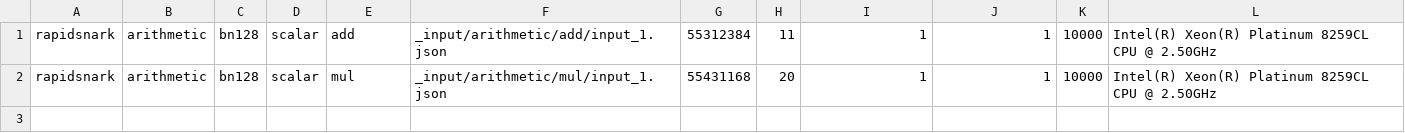
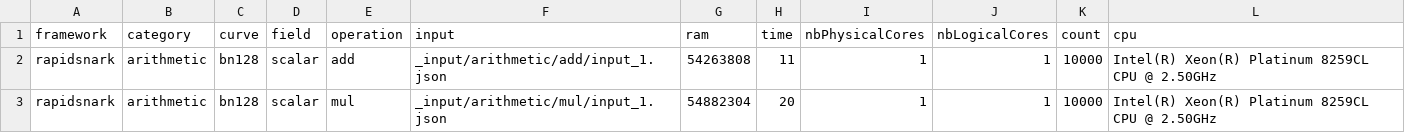
Before and after one commit to zkCollective/zk-Harness, a CSV file: benchmarks/rapidsnark/rapidsnark_arithmetics.csv, drawn as a sheet.

```diff
--- a/benchmarks/rapidsnark/rapidsnark_arithmetics.csv
+++ b/benchmarks/rapidsnark/rapidsnark_arithmetics.csv
@@ -1,2 +1,3 @@
-rapidsnark,arithmetic,bn128,scalar,add,_input/arithmetic/add/input_1.json,55312384,11,1,1,10000,Intel(R) Xeon(R) Platinum 8259CL CPU @ 2.50GHz
-rapidsnark,arithmetic,bn128,scalar,mul,_input/arithmetic/mul/input_1.json,55431168,20,1,1,10000,Intel(R) Xeon(R) Platinum 8259CL CPU @ 2.50GHz
+framework,category,curve,field,operation,input,ram,time,nbPhysicalCores,nbLogicalCores,count,cpu
+rapidsnark,arithmetic,bn128,scalar,add,_input/arithmetic/add/input_1.json,54263808,11,1,1,10000,Intel(R) Xeon(R) Platinum 8259CL CPU @ 2.50GHz
+rapidsnark,arithmetic,bn128,scalar,mul,_input/arithmetic/mul/input_1.json,54882304,20,1,1,10000,Intel(R) Xeon(R) Platinum 8259CL CPU @ 2.50GHz
```
Also changed, not shown: benchmarks/snarkjs/snarkjs_arithmetics.csv, 2 other files.
